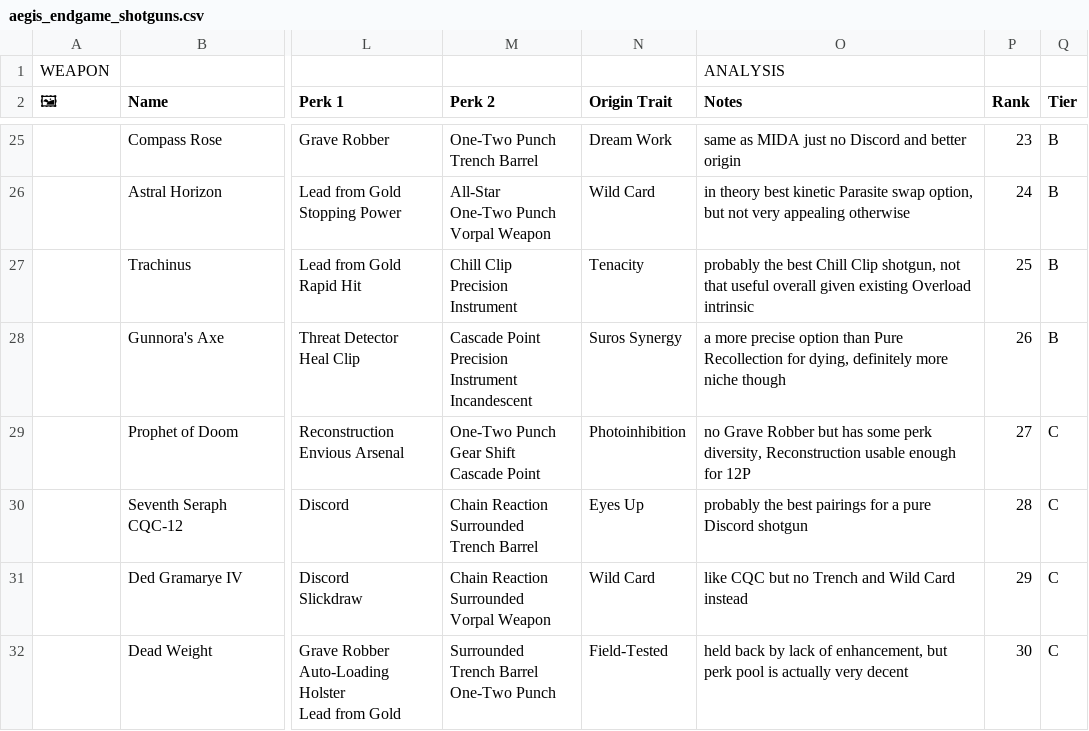
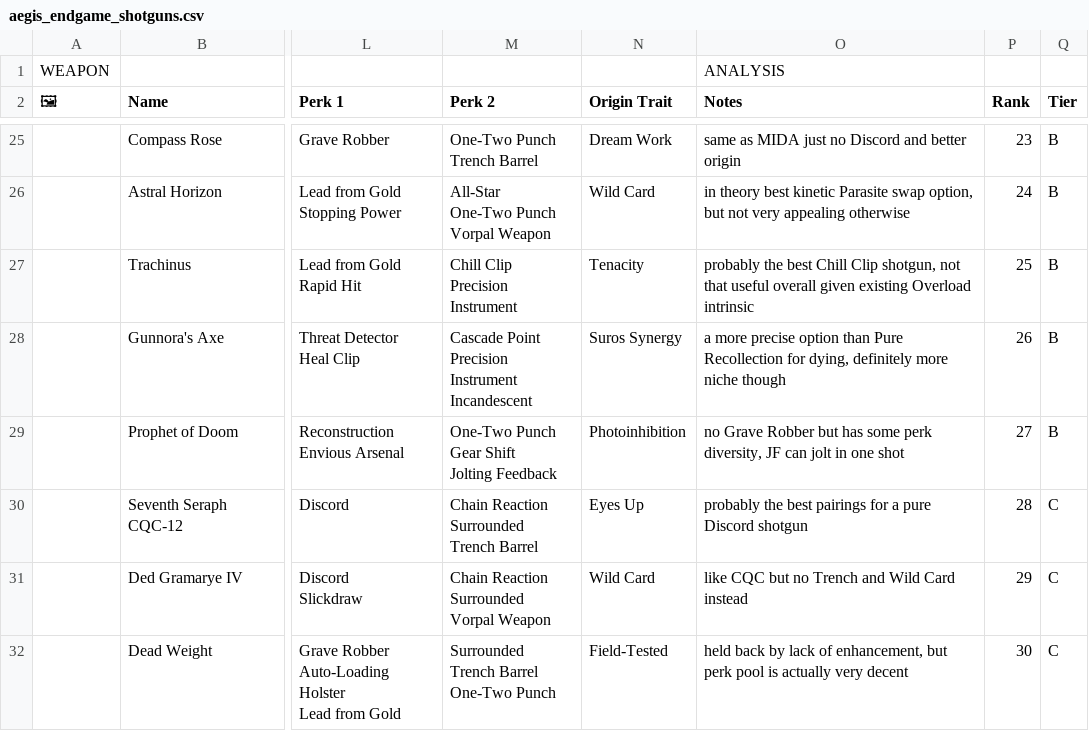
Before and after one commit to JxPv2/Destiny2, a CSV file: dim_wishlists/spreadsheets_to_dim_wishlists_scripts/workbooks_downloaded/aegis_endgame_shotguns.csv, drawn as a sheet; only a part is shown, gaps mark what is left out; ↵ is a line break in a cell; the diff names each change by its address in the sheet, - before the commit and + after, or states it on an @@ line.

```diff
--- a/dim_wishlists/spreadsheets_to_dim_wishlists_scripts/workbooks_downloaded/aegis_endgame_shotguns.csv
+++ b/dim_wishlists/spreadsheets_to_dim_wishlists_scripts/workbooks_downloaded/aegis_endgame_shotguns.csv
-M29 (Perk 2): One-Two Punch ↵ Gear Shift ↵ Cascade Point
+M29 (Perk 2): One-Two Punch ↵ Gear Shift ↵ Jolting Feedback
-O29 (Notes): …perk diversity, Reconstruction usable enough for 12P
+O29 (Notes): …perk diversity, JF can jolt in one shot
-Q29 (Tier): C
+Q29 (Tier): B
```
Also changed, not shown: 27 other files.
